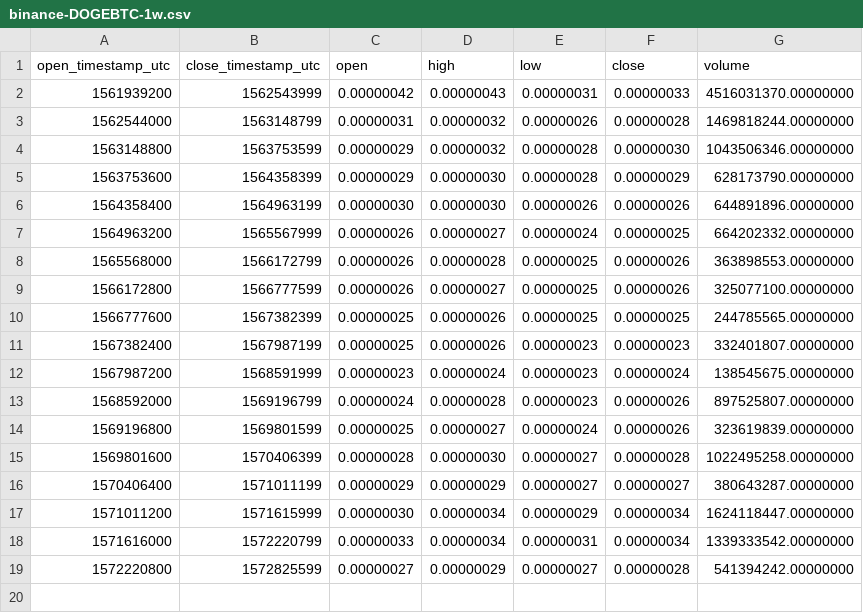
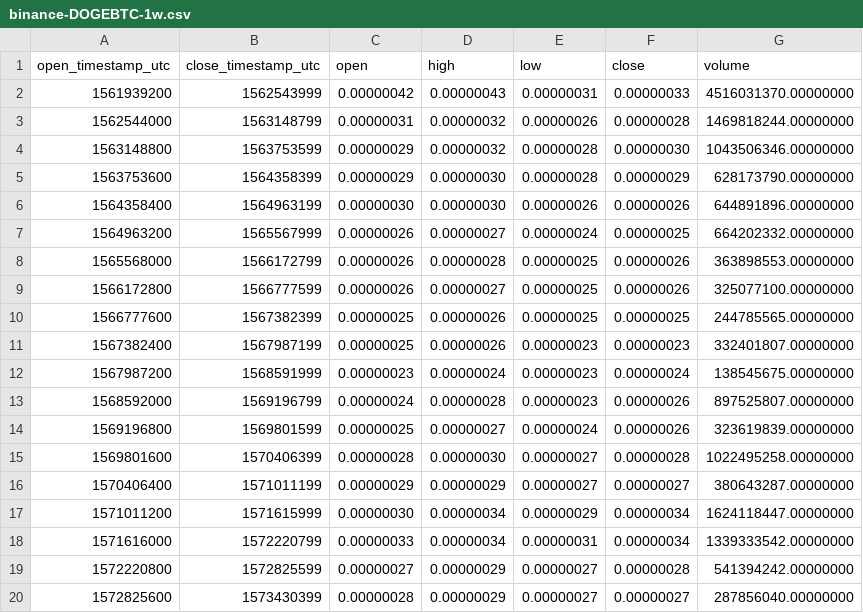
Before and after one commit to cryptobigbro/binance-DOGEBTC, a CSV file: binance-DOGEBTC-1w.csv, drawn as a sheet; the diff names each change by its address in the sheet, - before the commit and + after, or states it on an @@ line.

```diff
--- a/binance-DOGEBTC-1w.csv
+++ b/binance-DOGEBTC-1w.csv
+row 20: 1572825600 | 1573430399 | 0.00000028 | 0.00000029 | 0.00000027 | 0.00000027 | 287856040.00000000
```
Also changed, not shown: binance-DOGEBTC-1d.csv, binance-DOGEBTC-1h.csv.
